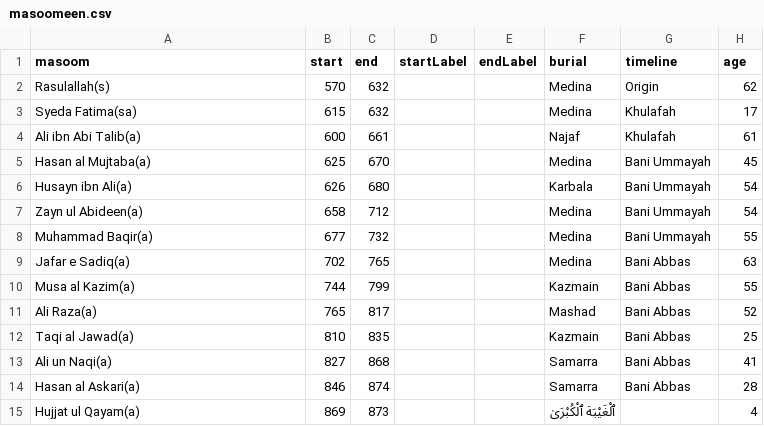
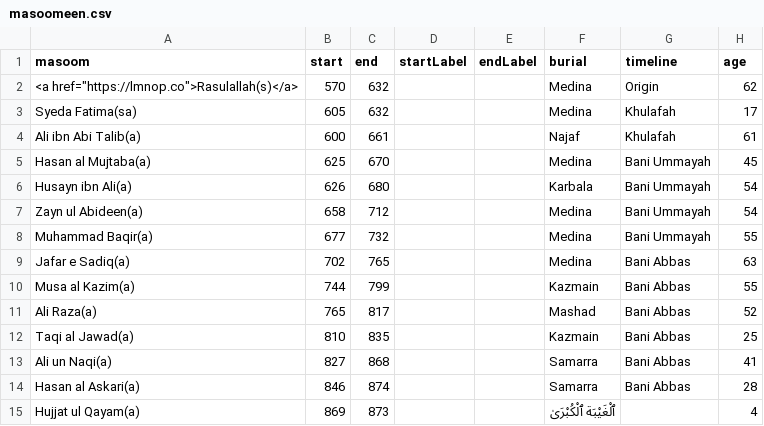
Before and after one commit to m1ha5/TheFatherOfOrphans, a CSV file: masoomeen.csv, drawn as a sheet.

Commit message:
testing

```diff
--- a/masoomeen.csv
+++ b/masoomeen.csv
@@ -1,4 +1,4 @@
 masoom,start,end,startLabel,endLabel,burial,timeline,age
-Rasulallah(s),570,632,,,Medina,Origin,62
-Syeda Fatima(sa),615,632,,,Medina,Khulafah,17
+<a href="https://lmnop.co">Rasulallah(s)</a>,570,632,,,Medina,Origin,62
+Syeda Fatima(sa),605,632,,,Medina,Khulafah,17
 Ali ibn Abi Talib(a),600,661,,,Najaf,Khulafah,61
```
